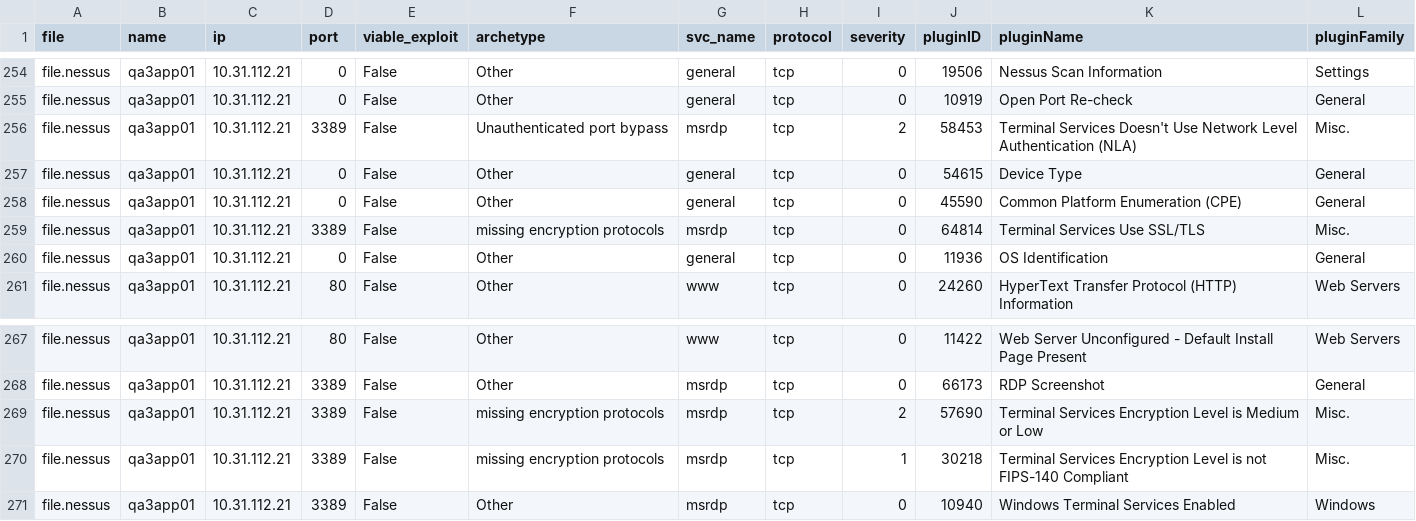
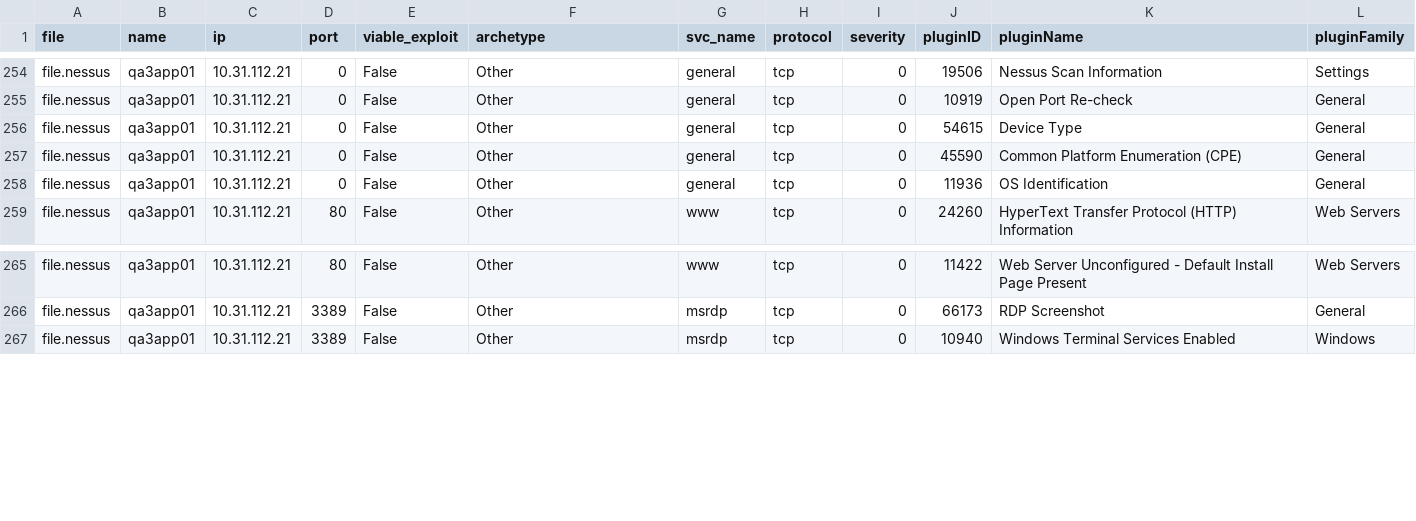
Before and after one commit to Walt-20/CS4311_INFILTR8_7TheWarriors_Fall2024, a CSV file: server/projects/walt/test2/machine_learning/data_with_exploits.csv, drawn as a sheet; only a part is shown, gaps mark what is left out; the diff names each change by its address in the sheet, - before the commit and + after, or states it on an @@ line.

Commit message:
reports page code clean up and data structure change to show on tables

```diff
--- a/server/projects/walt/test2/machine_learning/data_with_exploits.csv
+++ b/server/projects/walt/test2/machine_learning/data_with_exploits.csv
-row 256: file.nessus | qa3app01 | 10.31.112.21 | 3389 | False | Unauthenticated port bypass | msrdp | tcp | 2 | 58453 | Terminal Services Doesn't Use Network Level Authentication (NLA) | Misc.
-row 259: file.nessus | qa3app01 | 10.31.112.21 | 3389 | False | missing encryption protocols | msrdp | tcp | 0 | 64814 | Terminal Services Use SSL/TLS | Misc.
-row 269: file.nessus | qa3app01 | 10.31.112.21 | 3389 | False | missing encryption protocols | msrdp | tcp | 2 | 57690 | Terminal Services Encryption Level is Medium or Low | Misc.
-row 270: file.nessus | qa3app01 | 10.31.112.21 | 3389 | False | missing encryption protocols | msrdp | tcp | 1 | 30218 | Terminal Services Encryption Level is not FIPS-140 Compliant | Misc.
```
Also changed, not shown: 8 other files.
